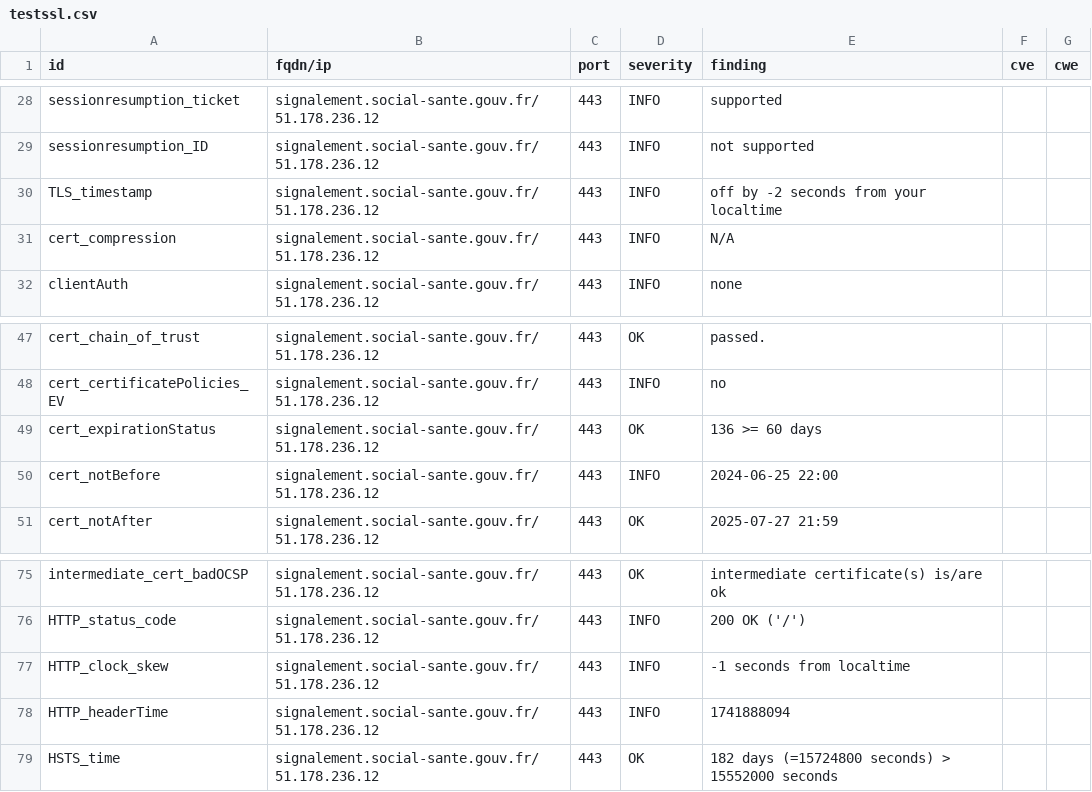
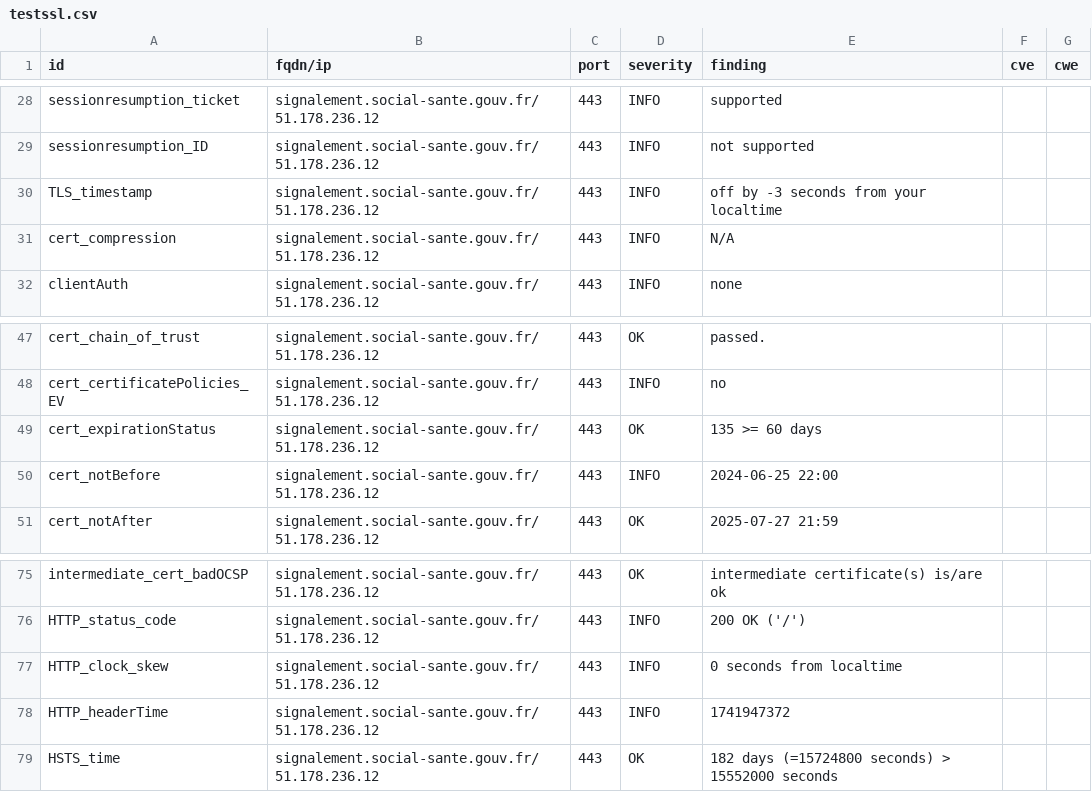
Before and after one commit to ansforge/dashlord_new, a CSV file: results/aHR0cHM6Ly9zaWduYWxlbWVudC5zb2NpYWwtc2FudGUuZ291di5mcg==/testssl.csv, drawn as a sheet; only a part is shown, gaps mark what is left out.

```diff
--- a/results/aHR0cHM6Ly9zaWduYWxlbWVudC5zb2NpYWwtc2FudGUuZ291di5mcg==/testssl.csv
+++ b/results/aHR0cHM6Ly9zaWduYWxlbWVudC5zb2NpYWwtc2FudGUuZ291di5mcg==/testssl.csv
@@ -29,3 +29,3 @@
 "sessionresumption_ID","signalement.social-sante.gouv.fr/51.178.236.12","443","INFO","not supported","",""
-"TLS_timestamp","signalement.social-sante.gouv.fr/51.178.236.12","443","INFO","off by -2 seconds from your localtime","",""
+"TLS_timestamp","signalement.social-sante.gouv.fr/51.178.236.12","443","INFO","off by -3 seconds from your localtime","",""
 "cert_compression","signalement.social-sante.gouv.fr/51.178.236.12","443","INFO","N/A","",""
@@ -48,3 +48,3 @@
 "cert_certificatePolicies_EV","signalement.social-sante.gouv.fr/51.178.236.12","443","INFO","no","",""
-"cert_expirationStatus","signalement.social-sante.gouv.fr/51.178.236.12","443","OK","136 >= 60 days","",""
+"cert_expirationStatus","signalement.social-sante.gouv.fr/51.178.236.12","443","OK","135 >= 60 days","",""
 "cert_notBefore","signalement.social-sante.gouv.fr/51.178.236.12","443","INFO","2024-06-25 22:00","",""
@@ -76,4 +76,4 @@
 "HTTP_status_code","signalement.social-sante.gouv.fr/51.178.236.12","443","INFO","200 OK ('/')","",""
-"HTTP_clock_skew","signalement.social-sante.gouv.fr/51.178.236.12","443","INFO","-1 seconds from localtime","",""
-"HTTP_headerTime","signalement.social-sante.gouv.fr/51.178.236.12","443","INFO","1741888094","",""
+"HTTP_clock_skew","signalement.social-sante.gouv.fr/51.178.236.12","443","INFO","0 seconds from localtime","",""
+"HTTP_headerTime","signalement.social-sante.gouv.fr/51.178.236.12","443","INFO","1741947372","",""
 "HSTS_time","signalement.social-sante.gouv.fr/51.178.236.12","443","OK","182 days (=15724800 seconds) > 15552000 seconds","",""
```
Also changed, not shown: 7 other files.
